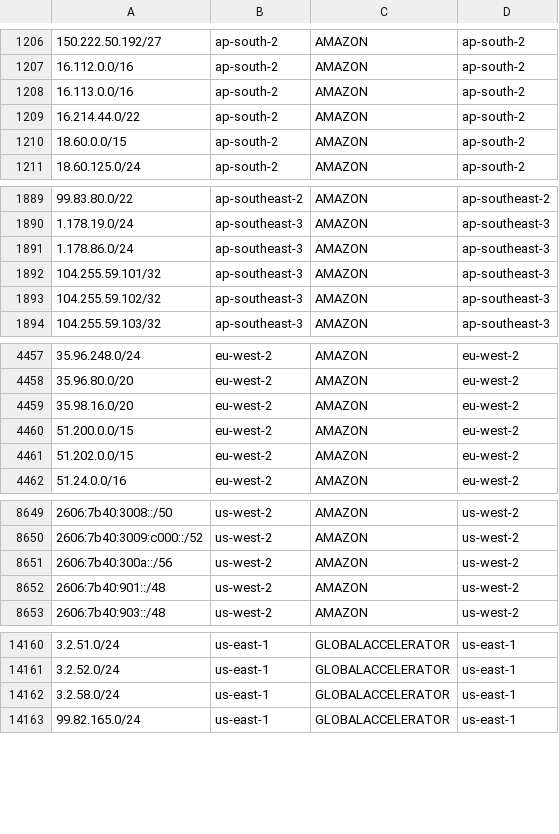
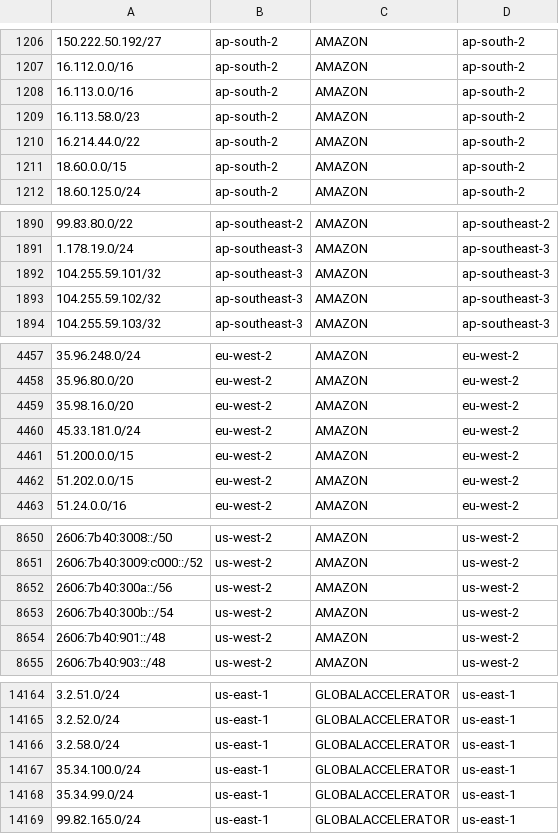
Before and after one commit to KustoKing/known-ip-addresses, a CSV file: cloud-ip-ranges/aws-service-tags.csv, drawn as a sheet; only a part is shown, gaps mark what is left out; removed rows and columns are numbered as before the commit, all else as after; the diff covers the shown part only; the diff names each change by its address in the sheet, - before the commit and + after, or states it on an @@ line.

```diff
--- a/cloud-ip-ranges/aws-service-tags.csv
+++ b/cloud-ip-ranges/aws-service-tags.csv
+row 1209: 16.113.58.0/23 | ap-south-2 | AMAZON | ap-south-2
-row 1891: 1.178.86.0/24 | ap-southeast-3 | AMAZON | ap-southeast-3
+row 4460: 45.33.181.0/24 | eu-west-2 | AMAZON | eu-west-2
+row 8653: 2606:7b40:300b::/54 | us-west-2 | AMAZON | us-west-2
+row 14167: 35.34.100.0/24 | us-east-1 | GLOBALACCELERATOR | us-east-1
+row 14168: 35.34.99.0/24 | us-east-1 | GLOBALACCELERATOR | us-east-1
```
Also changed, not shown: 7 added rows and 3 removed rows elsewhere in this file.
